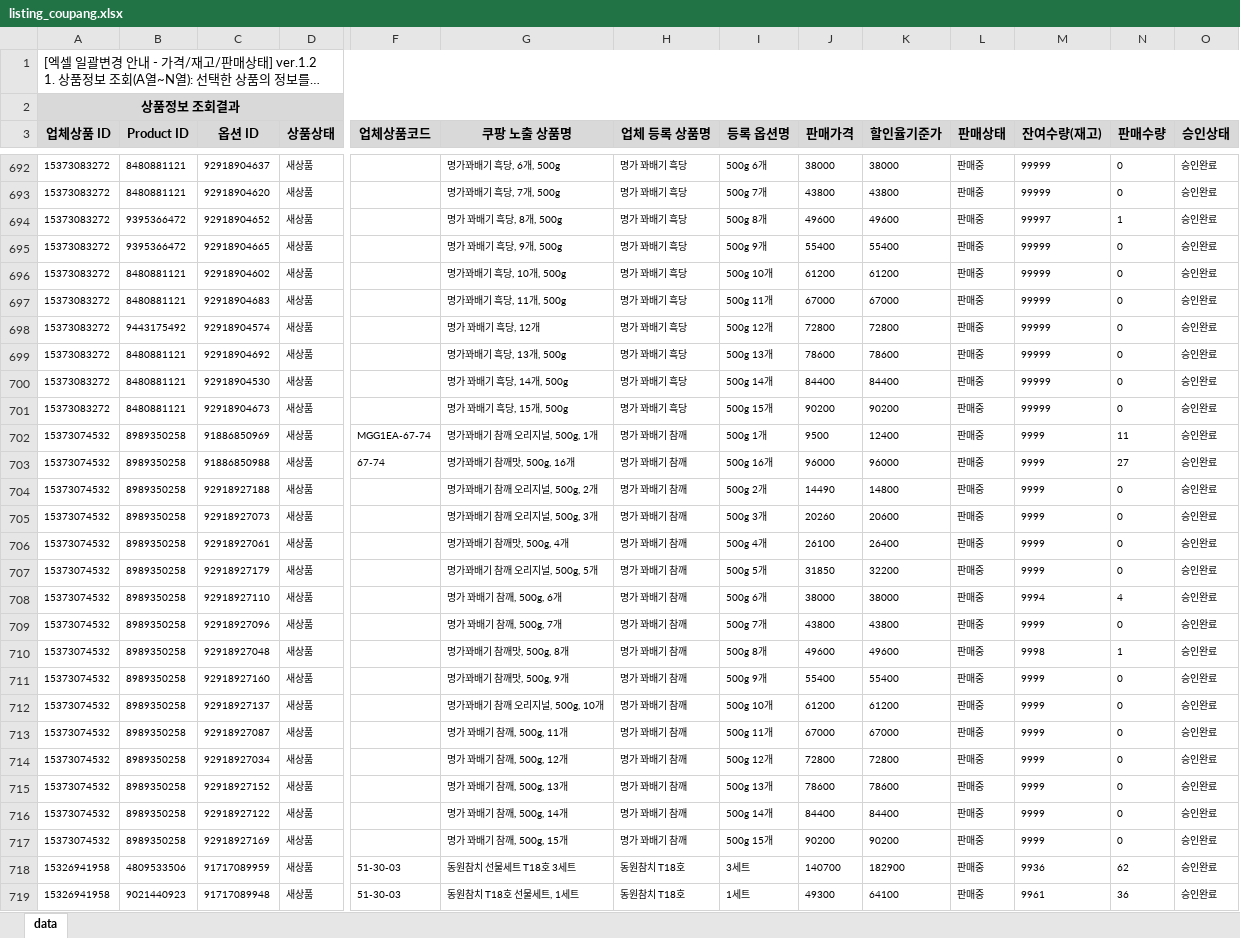
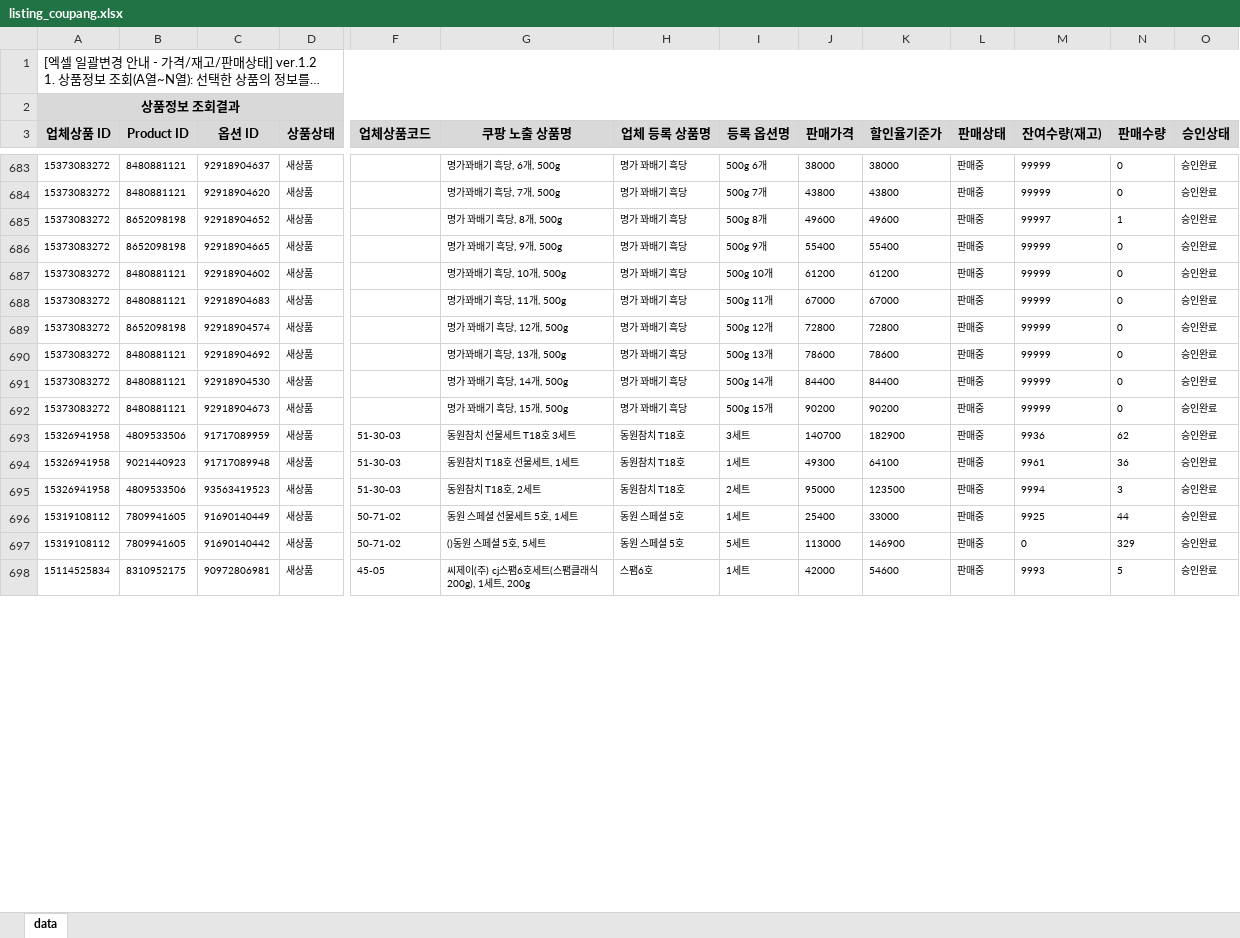
Before and after one commit to OURPROJECTDAO/work-automation-app, an Excel workbook: reference/listing_coupang.xlsx, sheet data, drawn as a sheet; only a part is shown, gaps mark what is left out; the shorter side is filled out with more unchanged rows; long unchanged cells end in …; values as stored, in another font and other column widths than the file's, no borders; removed rows and columns are numbered as before the commit, all else as after; rows hold the shown columns only; the diff covers the shown part only; the diff names each change by its address in the sheet, - before the commit and + after, or states it on an @@ line.

Commit message:
data(listing-raw): coupang 원본양식 갱신

```diff
--- a/reference/listing_coupang.xlsx (sheet data)
+++ b/reference/listing_coupang.xlsx (sheet data)
-B685:B686 (Product ID): 9395366472
+B685:B686 (Product ID): 8652098198
-B689 (Product ID): 9443175492
+B689 (Product ID): 8652098198
-G689 (쿠팡 노출 상품명): 명가 꽈배기 흑당, 12개
+G689 (쿠팡 노출 상품명): 명가 꽈배기 흑당, 12개, 500g
-row 702: 15373074532 | 8989350258 | 91886850969 | 새상품 | MGG1EA-67-74 | 명가꽈배기 참깨 오리지널, 500g, 1개 | 명가 꽈배기 참깨 | 500g 1개 | 9500 | 12400 | 판매중 | 9999 | 11 | 승인완료
-row 703: 15373074532 | 8989350258 | 91886850988 | 새상품 | 67-74 | 명가꽈배기 참깨맛, 500g, 16개 | 명가 꽈배기 참깨 | 500g 16개 | 96000 | 96000 | 판매중 | 9999 | 27 | 승인완료
-row 704: 15373074532 | 8989350258 | 92918927188 | 새상품 |  | 명가꽈배기 참깨 오리지널, 500g, 2개 | 명가 꽈배기 참깨 | 500g 2개 | 14490 | 14800 | 판매중 | 9999 | 0 | 승인완료
-row 705: 15373074532 | 8989350258 | 92918927073 | 새상품 |  | 명가꽈배기 참깨 오리지널, 500g, 3개 | 명가 꽈배기 참깨 | 500g 3개 | 20260 | 20600 | 판매중 | 9999 | 0 | 승인완료
-row 706: 15373074532 | 8989350258 | 92918927061 | 새상품 |  | 명가꽈배기 참깨맛, 500g, 4개 | 명가 꽈배기 참깨 | 500g 4개 | 26100 | 26400 | 판매중 | 9999 | 0 | 승인완료
-row 707: 15373074532 | 8989350258 | 92918927179 | 새상품 |  | 명가꽈배기 참깨 오리지널, 500g, 5개 | 명가 꽈배기 참깨 | 500g 5개 | 31850 | 32200 | 판매중 | 9999 | 0 | 승인완료
-row 708: 15373074532 | 8989350258 | 92918927110 | 새상품 |  | 명가 꽈배기 참깨, 500g, 6개 | 명가 꽈배기 참깨 | 500g 6개 | 38000 | 38000 | 판매중 | 9994 | 4 | 승인완료
-row 709: 15373074532 | 8989350258 | 92918927096 | 새상품 |  | 명가 꽈배기 참깨, 500g, 7개 | 명가 꽈배기 참깨 | 500g 7개 | 43800 | 43800 | 판매중 | 9999 | 0 | 승인완료
-row 710: 15373074532 | 8989350258 | 92918927048 | 새상품 |  | 명가꽈배기 참깨맛, 500g, 8개 | 명가 꽈배기 참깨 | 500g 8개 | 49600 | 49600 | 판매중 | 9998 | 1 | 승인완료
-row 711: 15373074532 | 8989350258 | 92918927160 | 새상품 |  | 명가꽈배기 참깨맛, 500g, 9개 | 명가 꽈배기 참깨 | 500g 9개 | 55400 | 55400 | 판매중 | 9999 | 0 | 승인완료
-row 712: 15373074532 | 8989350258 | 92918927137 | 새상품 |  | 명가꽈배기 참깨 오리지널, 500g, 10개 | 명가 꽈배기 참깨 | 500g 10개 | 61200 | 61200 | 판매중 | 9999 | 0 | 승인완료
-row 713: 15373074532 | 8989350258 | 92918927087 | 새상품 |  | 명가 꽈배기 참깨, 500g, 11개 | 명가 꽈배기 참깨 | 500g 11개 | 67000 | 67000 | 판매중 | 9999 | 0 | 승인완료
-row 714: 15373074532 | 8989350258 | 92918927034 | 새상품 |  | 명가 꽈배기 참깨, 500g, 12개 | 명가 꽈배기 참깨 | 500g 12개 | 72800 | 72800 | 판매중 | 9999 | 0 | 승인완료
-row 715: 15373074532 | 8989350258 | 92918927152 | 새상품 |  | 명가 꽈배기 참깨, 500g, 13개 | 명가 꽈배기 참깨 | 500g 13개 | 78600 | 78600 | 판매중 | 9999 | 0 | 승인완료
-row 716: 15373074532 | 8989350258 | 92918927122 | 새상품 |  | 명가 꽈배기 참깨, 500g, 14개 | 명가 꽈배기 참깨 | 500g 14개 | 84400 | 84400 | 판매중 | 9999 | 0 | 승인완료
-row 717: 15373074532 | 8989350258 | 92918927169 | 새상품 |  | 명가 꽈배기 참깨, 500g, 15개 | 명가 꽈배기 참깨 | 500g 15개 | 90200 | 90200 | 판매중 | 9999 | 0 | 승인완료
```
Also changed, not shown: 15 added rows, 30 removed rows and 143 edited cells elsewhere in this sheet.
